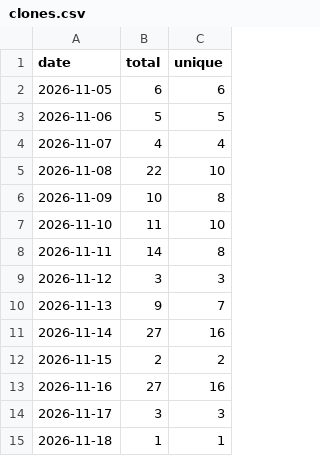
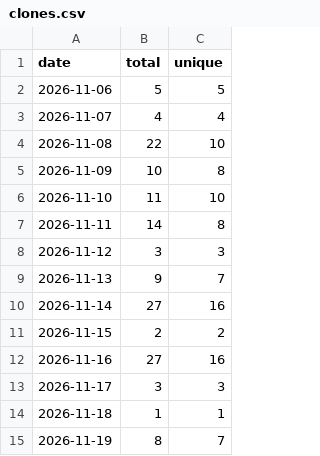
Before and after one commit to StepFunctionLLC/mcp-server-cantera, a CSV file: traffic-logger/data/clones.csv, drawn as a sheet; removed rows and columns are numbered as before the commit, all else as after; the diff names each change by its address in the sheet, - before the commit and + after, or states it on an @@ line.

```diff
--- a/traffic-logger/data/clones.csv
+++ b/traffic-logger/data/clones.csv
-row 2: 2026-11-05 | 6 | 6
+row 15: 2026-11-19 | 8 | 7
```
Also changed, not shown: traffic-logger/data/views.csv, 2 other files.
